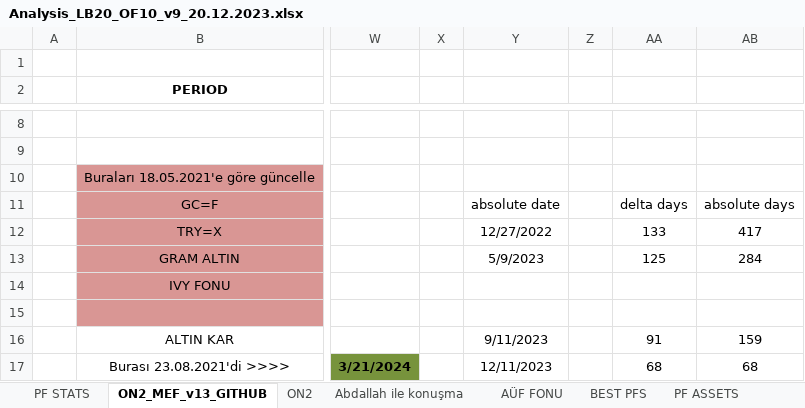
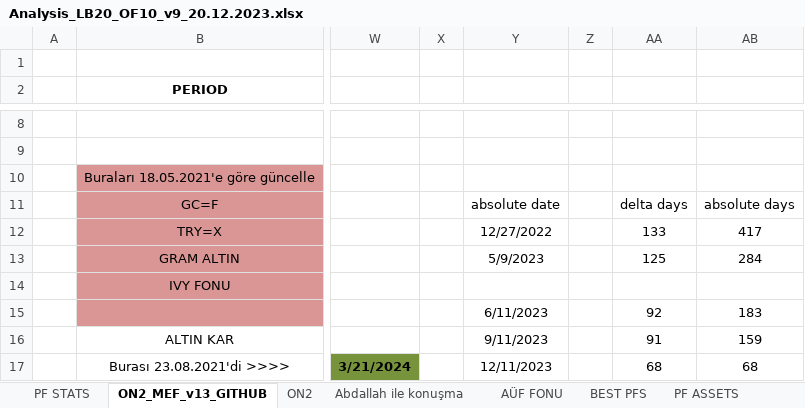
Before and after one commit to MarkovMarkowitz/MarkovMarkowitz, an Excel workbook: XLS-CSV/Analysis_LB20_OF10_v9_20.12.2023.xlsx, sheet ON2_MEF_v13_GITHUB, drawn as a sheet; only a part is shown, gaps mark what is left out; values as stored, in another font and other column widths than the file's, no borders; charts and pictures not drawn; the diff names each change by its address in the sheet, - before the commit and + after, or states it on an @@ line.

```diff
--- a/XLS-CSV/Analysis_LB20_OF10_v9_20.12.2023.xlsx (sheet ON2_MEF_v13_GITHUB)
+++ b/XLS-CSV/Analysis_LB20_OF10_v9_20.12.2023.xlsx (sheet ON2_MEF_v13_GITHUB)
-Y15: (empty)
+Y15: 6/11/2023
-AA15: (empty)
+AA15: 92
-AB15: (empty)
+AB15: 183
```
Also changed, not shown: 1 other file.
